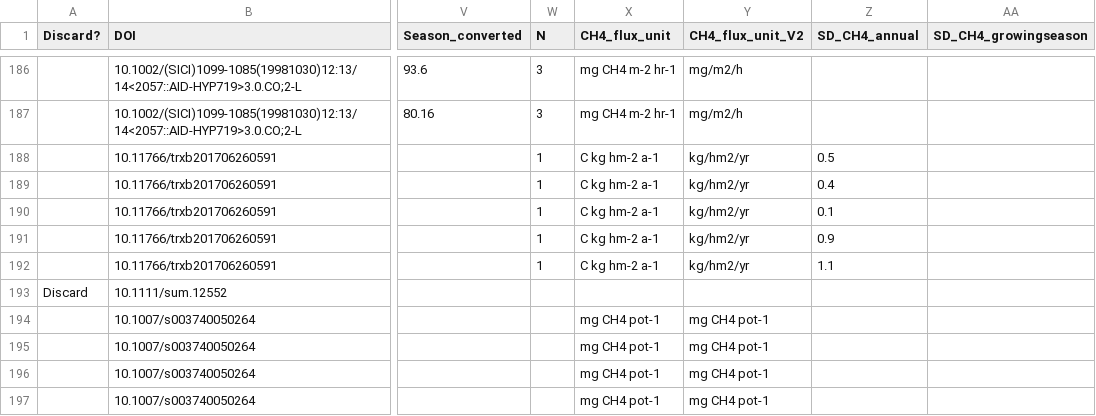
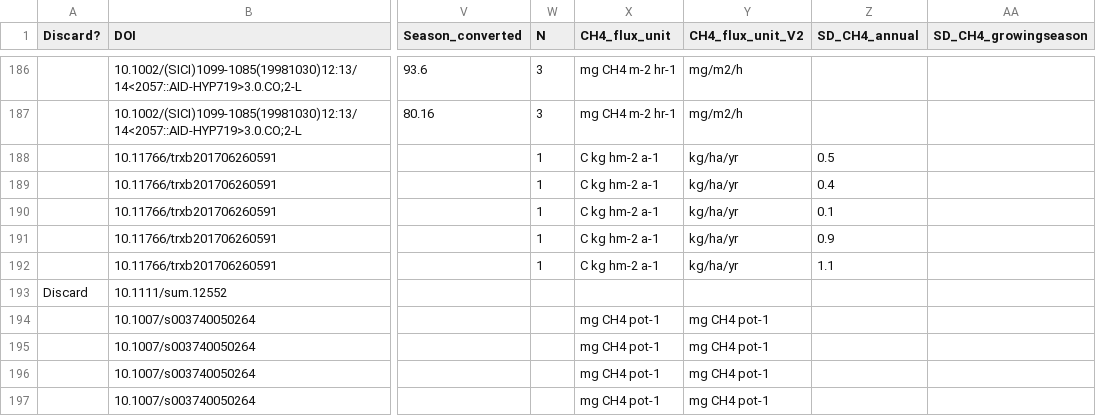
Before and after one commit to brsukim/Methane, a CSV file: CH4_8.15.csv, drawn as a sheet; only a part is shown, gaps mark what is left out; the diff names each change by its address in the sheet, - before the commit and + after, or states it on an @@ line.

```diff
--- a/CH4_8.15.csv
+++ b/CH4_8.15.csv
-Y188:Y192 (CH4_flux_unit_V2): kg/hm2/yr
+Y188:Y192 (CH4_flux_unit_V2): kg/ha/yr
```
Also changed, not shown: 9 other files.
